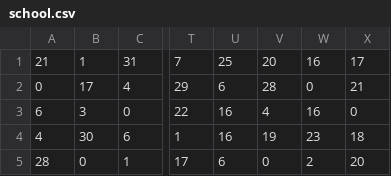
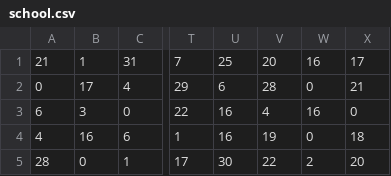
Before and after one commit to RobDangerous/RunningOutOfPower, a CSV file: Deployment/Tiles/school.csv, drawn as a sheet; only a part is shown, gaps mark what is left out; the diff names each change by its address in the sheet, - before the commit and + after, or states it on an @@ line.

Commit message:
Update tile map

```diff
--- a/Deployment/Tiles/school.csv
+++ b/Deployment/Tiles/school.csv
-B4: 30
+B4: 16
-W4: 23
+W4: 0
-U5: 6
+U5: 30
-V5: 0
+V5: 22
```
Also changed, not shown: 1 other file.
